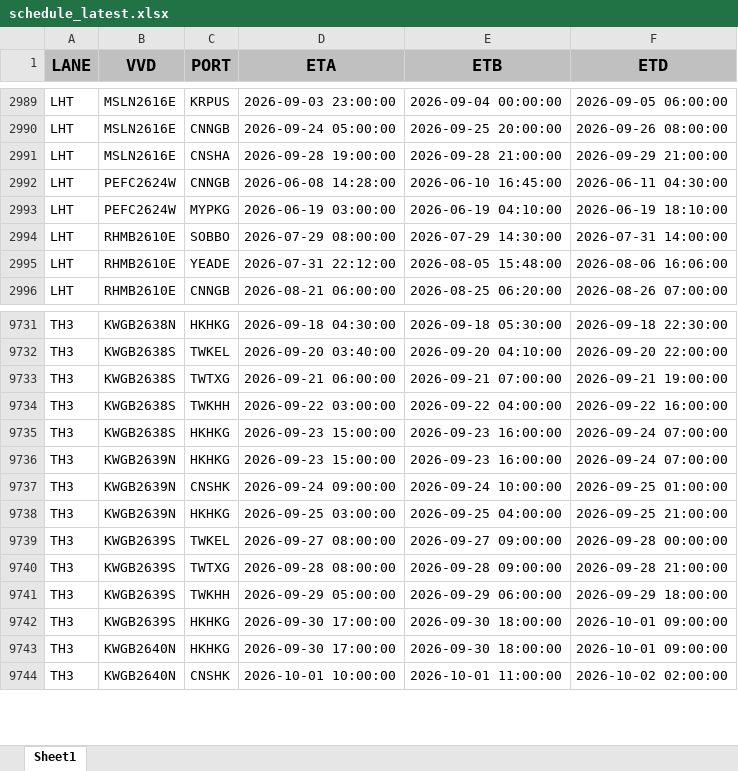
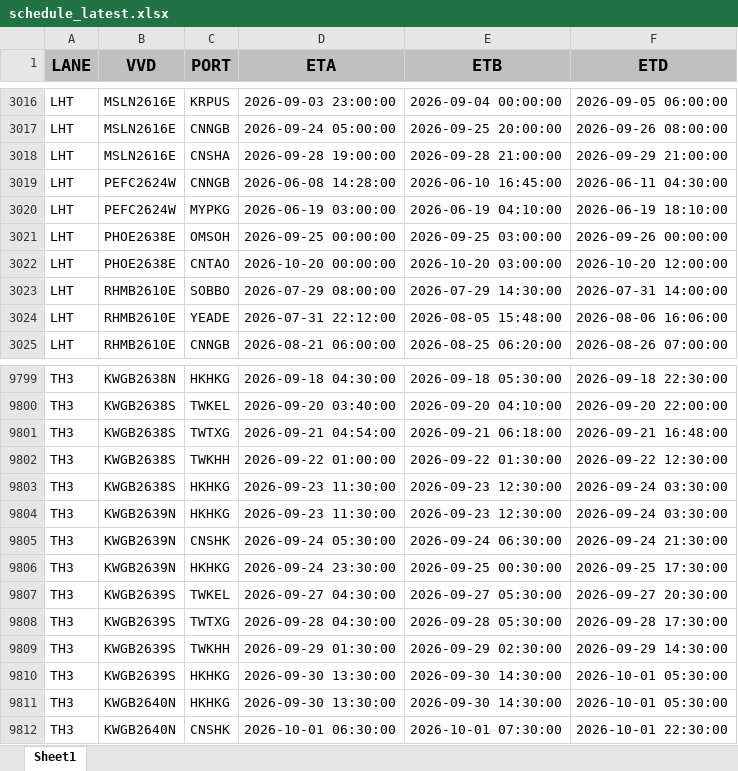
Before and after one commit to BOBWZW2/data-base, an Excel workbook: schedule_latest.xlsx, sheet Sheet1, drawn as a sheet; only a part is shown, gaps mark what is left out; values as stored, in another font and other column widths than the file's, no borders; addresses are those after the commit; the diff covers the shown part only; the diff names each change by its address in the sheet, - before the commit and + after, or states it on an @@ line.

```diff
--- a/schedule_latest.xlsx (sheet Sheet1)
+++ b/schedule_latest.xlsx (sheet Sheet1)
+row 3021: LHT | PHOE2638E | OMSOH | 2026-09-25 00:00:00 | 2026-09-25 03:00:00 | 2026-09-26 00:00:00
+row 3022: LHT | PHOE2638E | CNTAO | 2026-10-20 00:00:00 | 2026-10-20 03:00:00 | 2026-10-20 12:00:00
-D9801 (ETA): 2026-09-21 06:00:00
+D9801 (ETA): 2026-09-21 04:54:00
-E9801 (ETB): 2026-09-21 07:00:00
+E9801 (ETB): 2026-09-21 06:18:00
-F9801 (ETD): 2026-09-21 19:00:00
+F9801 (ETD): 2026-09-21 16:48:00
-D9802 (ETA): 2026-09-22 03:00:00
+D9802 (ETA): 2026-09-22 01:00:00
-E9802 (ETB): 2026-09-22 04:00:00
+E9802 (ETB): 2026-09-22 01:30:00
-F9802 (ETD): 2026-09-22 16:00:00
+F9802 (ETD): 2026-09-22 12:30:00
-D9803:D9804 (ETA): 2026-09-23 15:00:00
+D9803:D9804 (ETA): 2026-09-23 11:30:00
-E9803:E9804 (ETB): 2026-09-23 16:00:00
+E9803:E9804 (ETB): 2026-09-23 12:30:00
-F9803:F9804 (ETD): 2026-09-24 07:00:00
+F9803:F9804 (ETD): 2026-09-24 03:30:00
-D9805 (ETA): 2026-09-24 09:00:00
+D9805 (ETA): 2026-09-24 05:30:00
-E9805 (ETB): 2026-09-24 10:00:00
+E9805 (ETB): 2026-09-24 06:30:00
-F9805 (ETD): 2026-09-25 01:00:00
+F9805 (ETD): 2026-09-24 21:30:00
-D9806 (ETA): 2026-09-25 03:00:00
+D9806 (ETA): 2026-09-24 23:30:00
-E9806 (ETB): 2026-09-25 04:00:00
+E9806 (ETB): 2026-09-25 00:30:00
-F9806 (ETD): 2026-09-25 21:00:00
+F9806 (ETD): 2026-09-25 17:30:00
-D9807 (ETA): 2026-09-27 08:00:00
+D9807 (ETA): 2026-09-27 04:30:00
-E9807 (ETB): 2026-09-27 09:00:00
+E9807 (ETB): 2026-09-27 05:30:00
-F9807 (ETD): 2026-09-28 00:00:00
+F9807 (ETD): 2026-09-27 20:30:00
-D9808 (ETA): 2026-09-28 08:00:00
+D9808 (ETA): 2026-09-28 04:30:00
-E9808 (ETB): 2026-09-28 09:00:00
+E9808 (ETB): 2026-09-28 05:30:00
-F9808 (ETD): 2026-09-28 21:00:00
+F9808 (ETD): 2026-09-28 17:30:00
-D9809 (ETA): 2026-09-29 05:00:00
+D9809 (ETA): 2026-09-29 01:30:00
-E9809 (ETB): 2026-09-29 06:00:00
+E9809 (ETB): 2026-09-29 02:30:00
-F9809 (ETD): 2026-09-29 18:00:00
+F9809 (ETD): 2026-09-29 14:30:00
-D9810:D9811 (ETA): 2026-09-30 17:00:00
+D9810:D9811 (ETA): 2026-09-30 13:30:00
-E9810:E9811 (ETB): 2026-09-30 18:00:00
+E9810:E9811 (ETB): 2026-09-30 14:30:00
-F9810:F9811 (ETD): 2026-10-01 09:00:00
+F9810:F9811 (ETD): 2026-10-01 05:30:00
-D9812 (ETA): 2026-10-01 10:00:00
+D9812 (ETA): 2026-10-01 06:30:00
-E9812 (ETB): 2026-10-01 11:00:00
+E9812 (ETB): 2026-10-01 07:30:00
-F9812 (ETD): 2026-10-02 02:00:00
+F9812 (ETD): 2026-10-01 22:30:00
```
Also changed, not shown: 68 added rows and 1409 edited cells elsewhere in this sheet.
